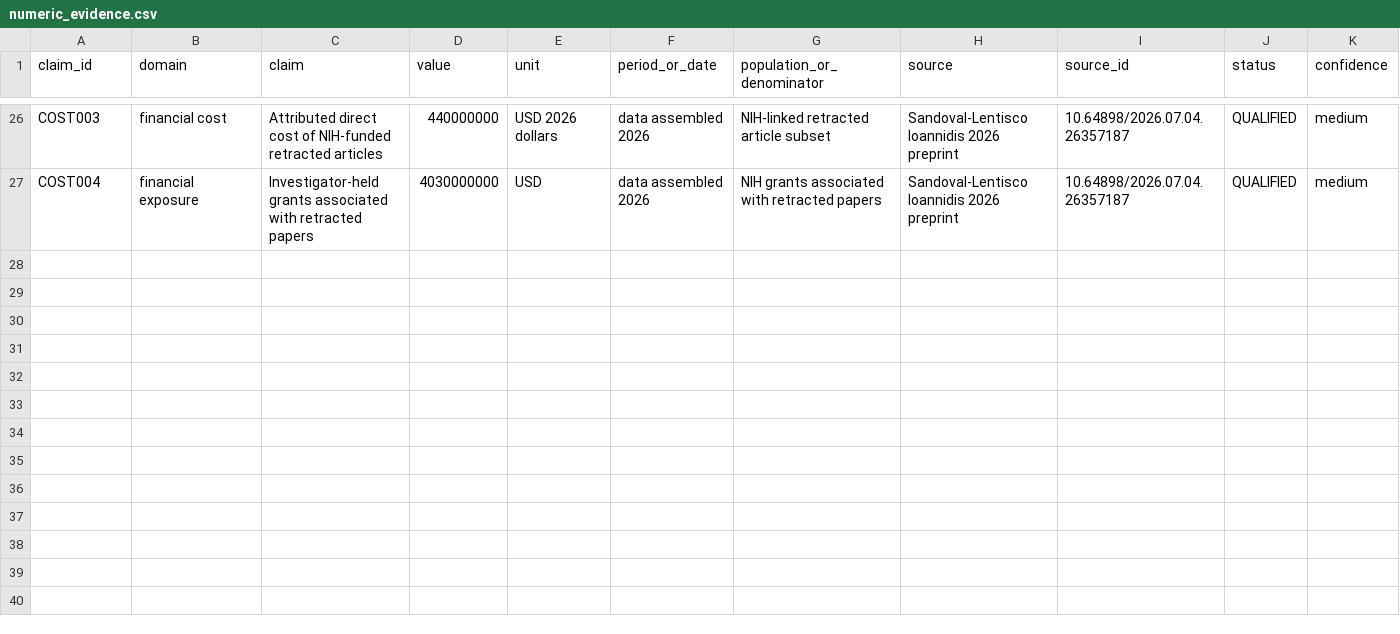
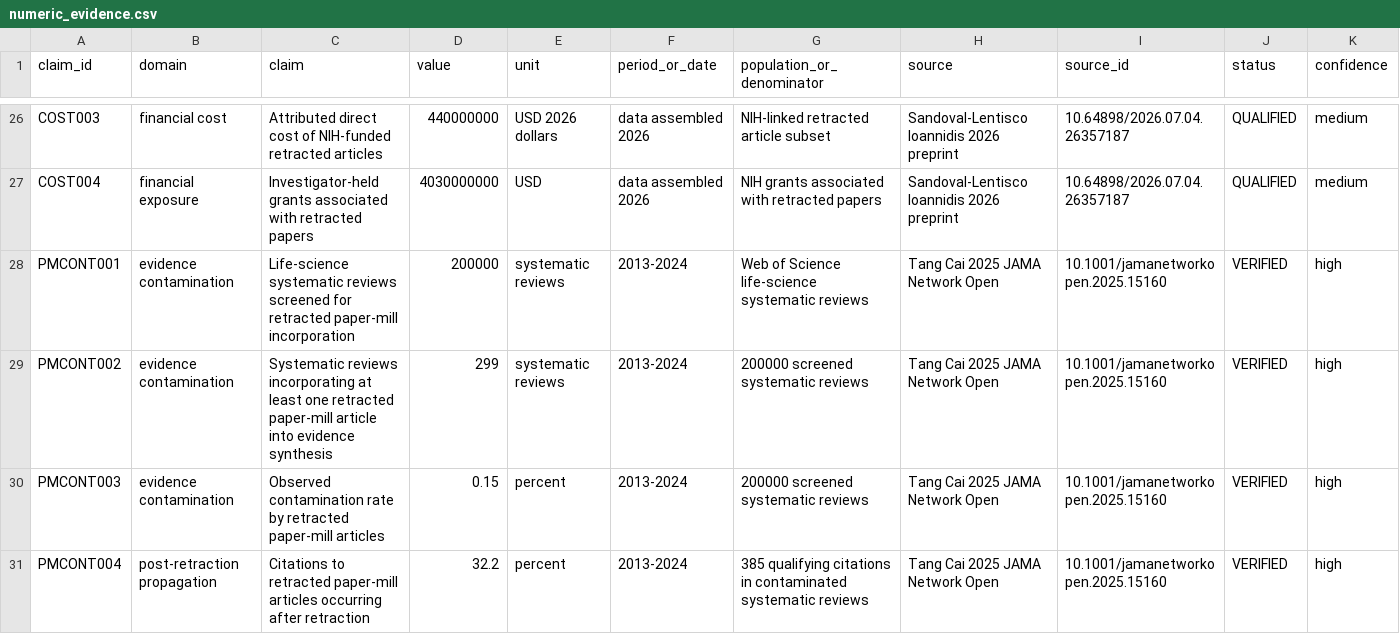
Before and after one commit to CochraneK/ARIS-GCA-Bees, a CSV file: papers/005-hidden-burden-bad-science/data/numeric_evidence.csv, drawn as a sheet; only a part is shown, gaps mark what is left out; rows hold the shown columns only; the diff names each change by its address in the sheet, - before the commit and + after, or states it on an @@ line.

Commit message:
Add paper-mill contamination evidence anchors

```diff
--- a/papers/005-hidden-burden-bad-science/data/numeric_evidence.csv
+++ b/papers/005-hidden-burden-bad-science/data/numeric_evidence.csv
+row 28: PMCONT001 | evidence contamination | Life-science systematic reviews screened for retracted paper-mill incorporation | 200000 | systematic reviews | 2013-2024 | Web of Science life-science systematic reviews | Tang Cai 2025 JAMA Network Open | 10.1001/jamanetworkopen.2025.15160 | VERIFIED | high
+row 29: PMCONT002 | evidence contamination | Systematic reviews incorporating at least one retracted paper-mill article into evidence synthesis | 299 | systematic reviews | 2013-2024 | 200000 screened systematic reviews | Tang Cai 2025 JAMA Network Open | 10.1001/jamanetworkopen.2025.15160 | VERIFIED | high
+row 30: PMCONT003 | evidence contamination | Observed contamination rate by retracted paper-mill articles | 0.15 | percent | 2013-2024 | 200000 screened systematic reviews | Tang Cai 2025 JAMA Network Open | 10.1001/jamanetworkopen.2025.15160 | VERIFIED | high
+row 31: PMCONT004 | post-retraction propagation | Citations to retracted paper-mill articles occurring after retraction | 32.2 | percent | 2013-2024 | 385 qualifying citations in contaminated systematic reviews | Tang Cai 2025 JAMA Network Open | 10.1001/jamanetworkopen.2025.15160 | VERIFIED | high
```
